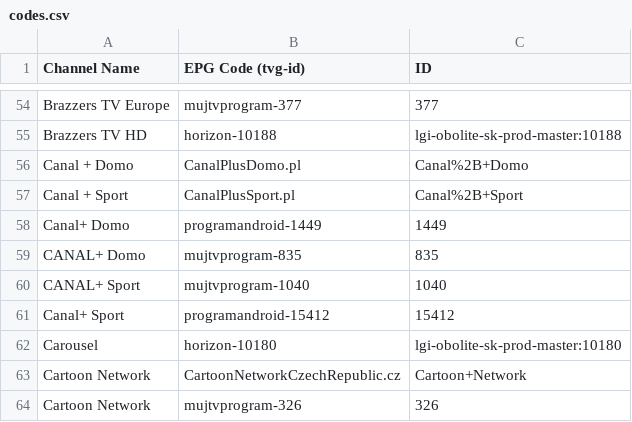
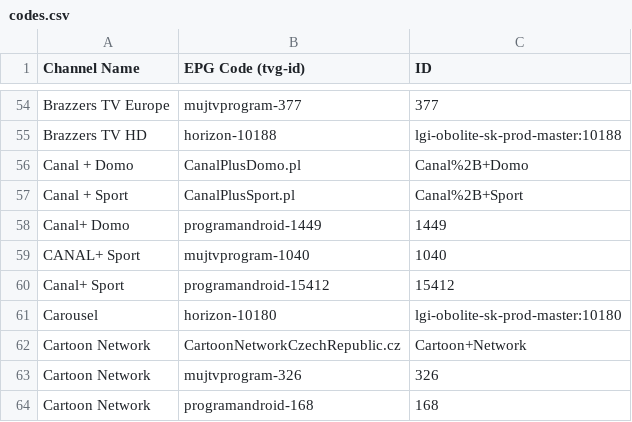
Before and after one commit to milankomaj/data, a CSV file: epg-grabber/csv/codes.csv, drawn as a sheet; only a part is shown, gaps mark what is left out; the shorter side is filled out with more unchanged rows.

Commit message:
epg-grabber-update-codes

```diff
--- a/epg-grabber/csv/codes.csv
+++ b/epg-grabber/csv/codes.csv
@@ -58,3 +58,2 @@ Canal + Sport,CanalPlusSport.pl,Canal%2B+Sport
 Canal+ Domo,programandroid-1449,1449
-CANAL+ Domo,mujtvprogram-835,835
 CANAL+ Sport,mujtvprogram-1040,1040
```
